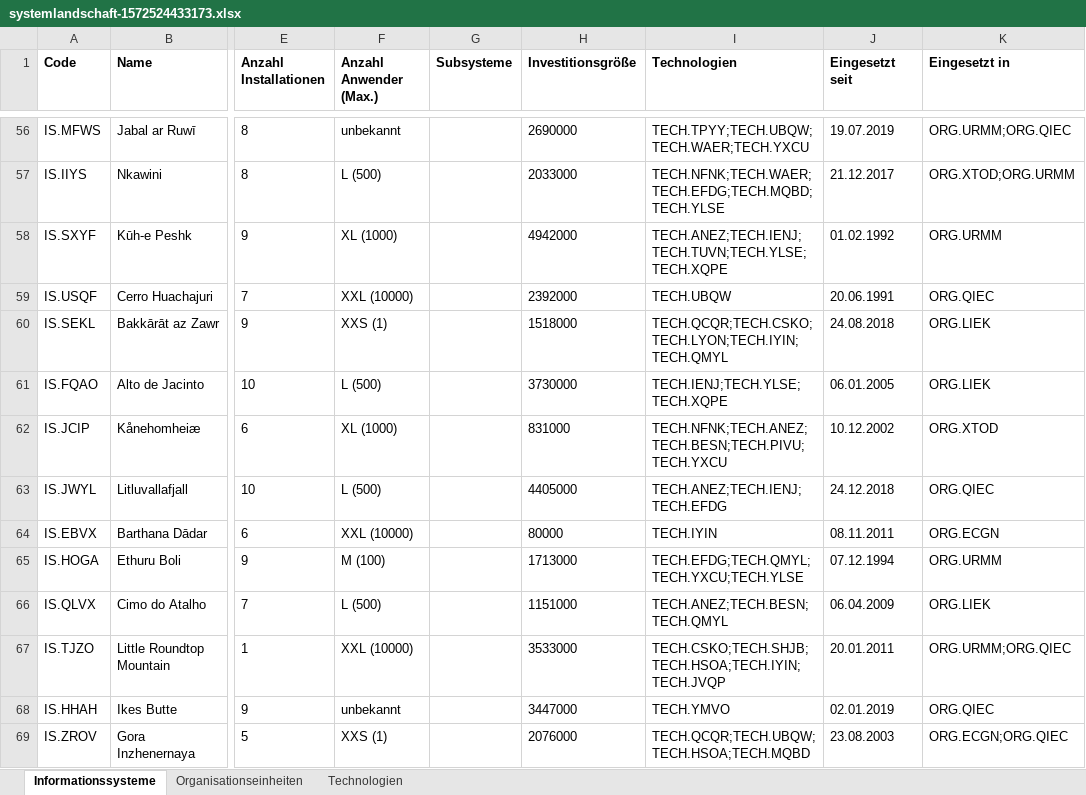
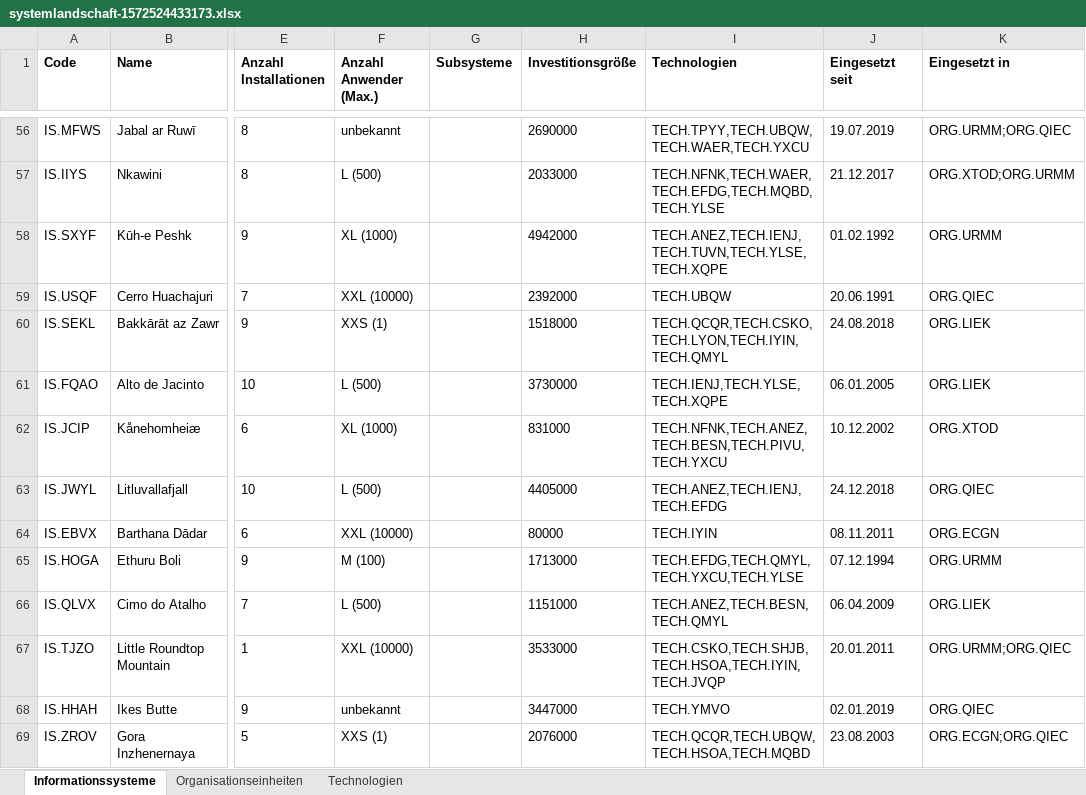
Before and after one commit to katharinaschemel/Thesis, an Excel workbook: Daten/systemlandschaft-1572524433173.xlsx, sheet Informationssysteme, drawn as a sheet; only a part is shown, gaps mark what is left out; values as stored, in another font and other column widths than the file's, no borders; the diff covers the shown part only; the diff names each change by its address in the sheet, - before the commit and + after, or states it on an @@ line.

```diff
--- a/Daten/systemlandschaft-1572524433173.xlsx (sheet Informationssysteme)
+++ b/Daten/systemlandschaft-1572524433173.xlsx (sheet Informationssysteme)
-I56 (Technologien): TECH.TPYY;TECH.UBQW;TECH.WAER;TECH.YXCU
+I56 (Technologien): TECH.TPYY,TECH.UBQW,TECH.WAER,TECH.YXCU
-I57 (Technologien): TECH.NFNK;TECH.WAER;TECH.EFDG;TECH.MQBD;TECH.YLSE
+I57 (Technologien): TECH.NFNK,TECH.WAER,TECH.EFDG,TECH.MQBD,TECH.YLSE
-I58 (Technologien): TECH.ANEZ;TECH.IENJ;TECH.TUVN;TECH.YLSE;TECH.XQPE
+I58 (Technologien): TECH.ANEZ,TECH.IENJ,TECH.TUVN,TECH.YLSE,TECH.XQPE
-I60 (Technologien): TECH.QCQR;TECH.CSKO;TECH.LYON;TECH.IYIN;TECH.QMYL
+I60 (Technologien): TECH.QCQR,TECH.CSKO,TECH.LYON,TECH.IYIN,TECH.QMYL
-I61 (Technologien): TECH.IENJ;TECH.YLSE;TECH.XQPE
+I61 (Technologien): TECH.IENJ,TECH.YLSE,TECH.XQPE
-I62 (Technologien): TECH.NFNK;TECH.ANEZ;TECH.BESN;TECH.PIVU;TECH.YXCU
+I62 (Technologien): TECH.NFNK,TECH.ANEZ,TECH.BESN,TECH.PIVU,TECH.YXCU
-I63 (Technologien): TECH.ANEZ;TECH.IENJ;TECH.EFDG
+I63 (Technologien): TECH.ANEZ,TECH.IENJ,TECH.EFDG
-I65 (Technologien): TECH.EFDG;TECH.QMYL;TECH.YXCU;TECH.YLSE
+I65 (Technologien): TECH.EFDG,TECH.QMYL,TECH.YXCU,TECH.YLSE
-I66 (Technologien): TECH.ANEZ;TECH.BESN;TECH.QMYL
+I66 (Technologien): TECH.ANEZ,TECH.BESN,TECH.QMYL
-I67 (Technologien): TECH.CSKO;TECH.SHJB;TECH.HSOA;TECH.IYIN;TECH.JVQP
+I67 (Technologien): TECH.CSKO,TECH.SHJB,TECH.HSOA,TECH.IYIN,TECH.JVQP
-I69 (Technologien): TECH.QCQR;TECH.UBQW;TECH.HSOA;TECH.MQBD
+I69 (Technologien): TECH.QCQR,TECH.UBQW,TECH.HSOA,TECH.MQBD
```
Also changed, not shown: 69 edited cells elsewhere in this sheet, 1 other file.
